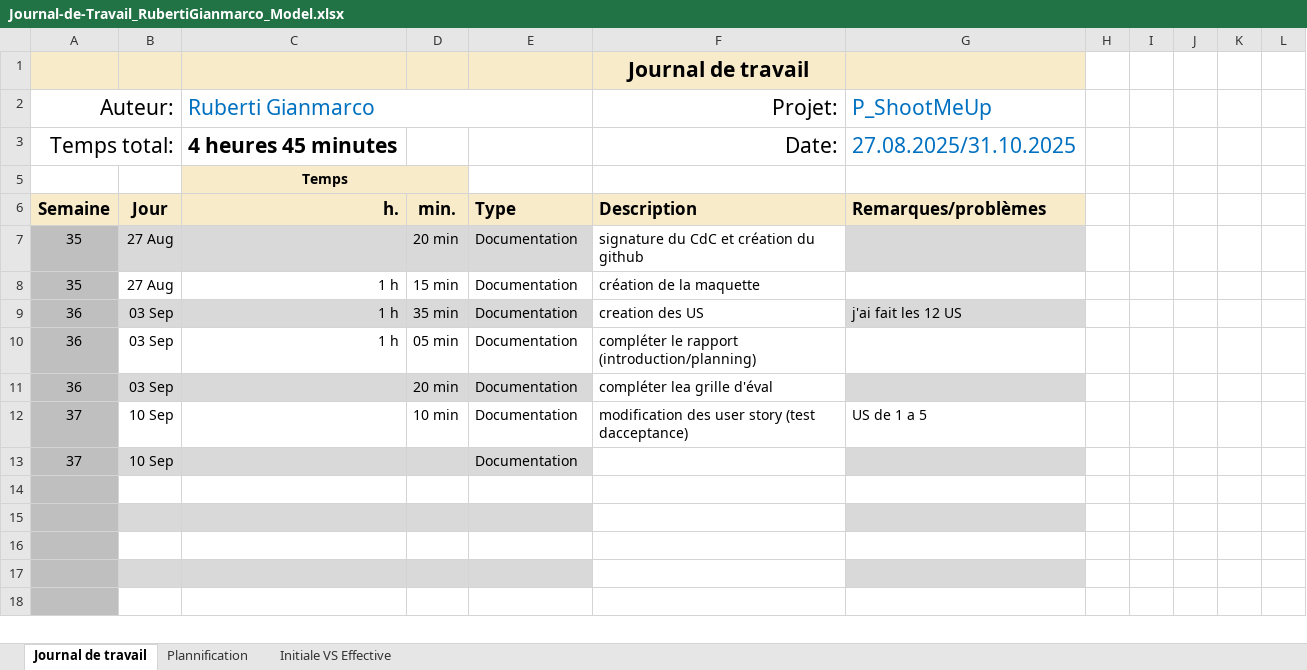
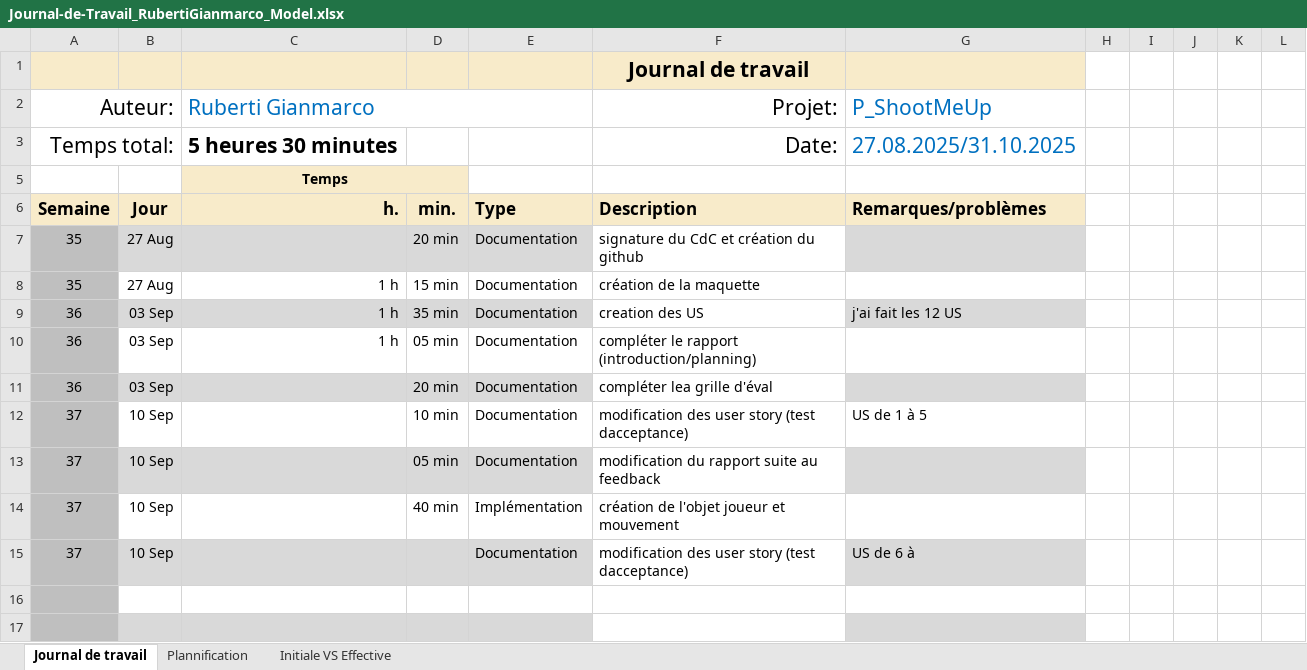
Before and after one commit to Gianmarco-Ruberti/Big-Nightmare, an Excel workbook: Doc/Journal-de-Travail_RubertiGianmarco_Model.xlsx, sheet Journal de travail, drawn as a sheet; only a part is shown; the shorter side is filled out with more unchanged rows; values as stored, in another font and other column widths than the file's, no borders; conditional formats and table styles not drawn; the diff names each change by its address in the sheet, - before the commit and + after, or states it on an @@ line.

```diff
--- a/Doc/Journal-de-Travail_RubertiGianmarco_Model.xlsx (sheet Journal de travail)
+++ b/Doc/Journal-de-Travail_RubertiGianmarco_Model.xlsx (sheet Journal de travail)
-C3 (Ruberti Gianmarco): 4 heures 45 minutes
+C3 (Ruberti Gianmarco): 5 heures 30 minutes
-G12 (P_ShootMeUp): US de 1 a 5
+G12 (P_ShootMeUp): US de 1 à 5
-D13: (empty)
+D13: 05 min
-F13 (Projet:): (empty)
+F13 (Projet:): modification du rapport suite au feedback
-row 14: (empty)
+row 14: 37 | 10 Sep |  | 40 min | Implémentation | création de l'objet joueur et mouvement
-row 15: (empty)
+row 15: 37 | 10 Sep |  |  | Documentation | modification des user story (test dacceptance) | US de 6 à
```
Also changed, not shown: sheet Plannification, hidden cells, charts or pictures, 20 other files.
